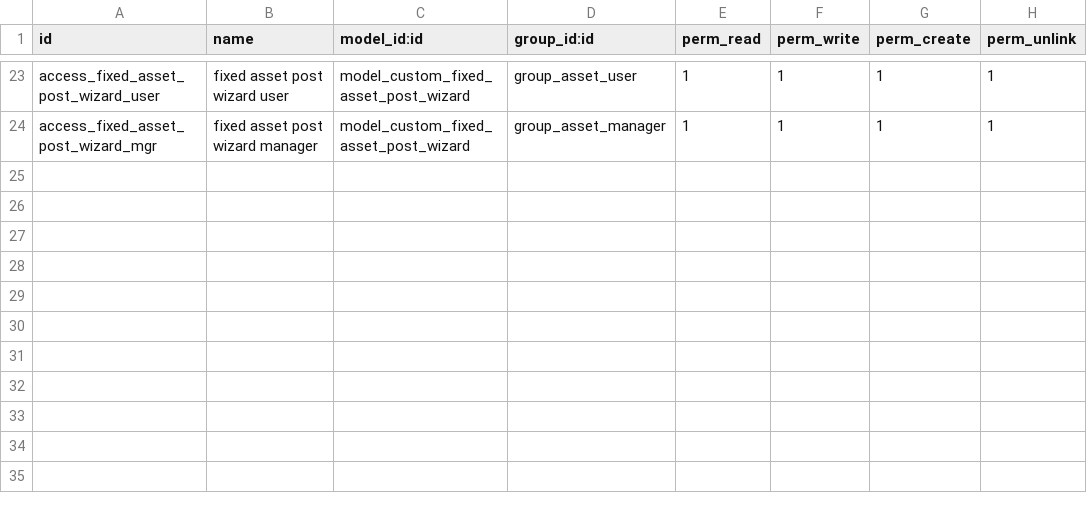
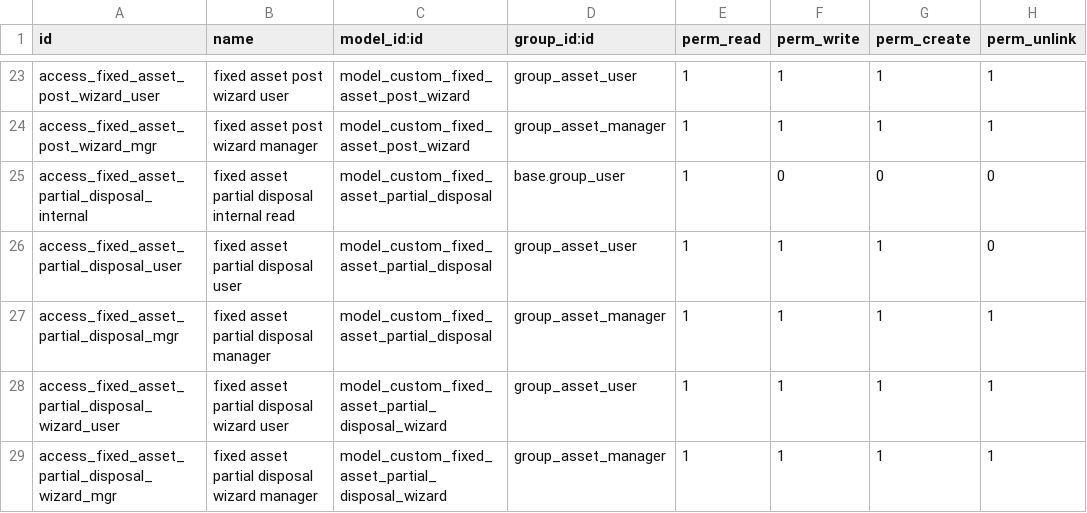
Before and after one commit to sarangrumah/odoo-platform, a CSV file: addons/ee_gap/custom_accounting_asset/security/ir.model.access.csv, drawn as a sheet; only a part is shown, gaps mark what is left out; the diff names each change by its address in the sheet, - before the commit and + after, or states it on an @@ line.

```diff
--- a/addons/ee_gap/custom_accounting_asset/security/ir.model.access.csv
+++ b/addons/ee_gap/custom_accounting_asset/security/ir.model.access.csv
+row 25: access_fixed_asset_partial_disposal_internal | fixed asset partial disposal internal read | model_custom_fixed_asset_partial_disposal | base.group_user | 1 | 0 | 0 | 0
+row 26: access_fixed_asset_partial_disposal_user | fixed asset partial disposal user | model_custom_fixed_asset_partial_disposal | group_asset_user | 1 | 1 | 1 | 0
+row 27: access_fixed_asset_partial_disposal_mgr | fixed asset partial disposal manager | model_custom_fixed_asset_partial_disposal | group_asset_manager | 1 | 1 | 1 | 1
+row 28: access_fixed_asset_partial_disposal_wizard_user | fixed asset partial disposal wizard user | model_custom_fixed_asset_partial_disposal_wizard | group_asset_user | 1 | 1 | 1 | 1
+row 29: access_fixed_asset_partial_disposal_wizard_mgr | fixed asset partial disposal wizard manager | model_custom_fixed_asset_partial_disposal_wizard | group_asset_manager | 1 | 1 | 1 | 1
```
Also changed, not shown: 23 other files.
